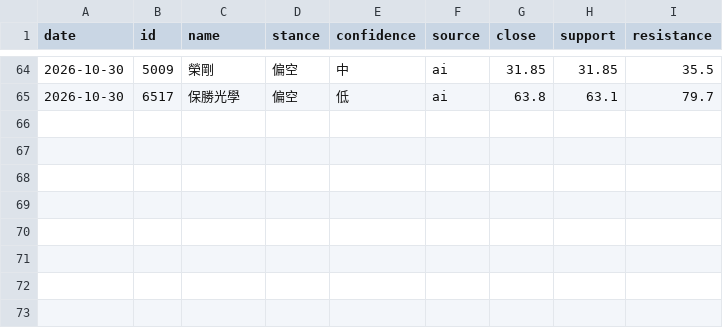
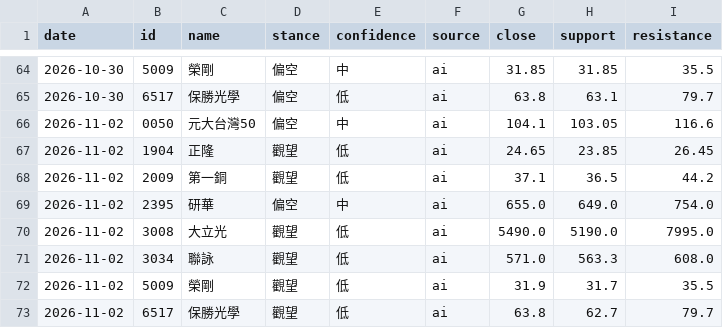
Before and after one commit to 77RockShih/stock-brief, a CSV file: data/advice_history.csv, drawn as a sheet; only a part is shown, gaps mark what is left out.

```diff
--- a/data/advice_history.csv
+++ b/data/advice_history.csv
@@ -65 +65,9 @@ date,id,name,stance,confidence,source,close,support,resistance
 2026-10-30,6517,保勝光學,偏空,低,ai,63.8,63.1,79.7
+2026-11-02,0050,元大台灣50,偏空,中,ai,104.1,103.05,116.6
+2026-11-02,1904,正隆,觀望,低,ai,24.65,23.85,26.45
+2026-11-02,2009,第一銅,觀望,低,ai,37.1,36.5,44.2
+2026-11-02,2395,研華,偏空,中,ai,655.0,649.0,754.0
+2026-11-02,3008,大立光,觀望,低,ai,5490.0,5190.0,7995.0
+2026-11-02,3034,聯詠,觀望,低,ai,571.0,563.3,608.0
+2026-11-02,5009,榮剛,觀望,低,ai,31.9,31.7,35.5
+2026-11-02,6517,保勝光學,觀望,低,ai,63.8,62.7,79.7
```
